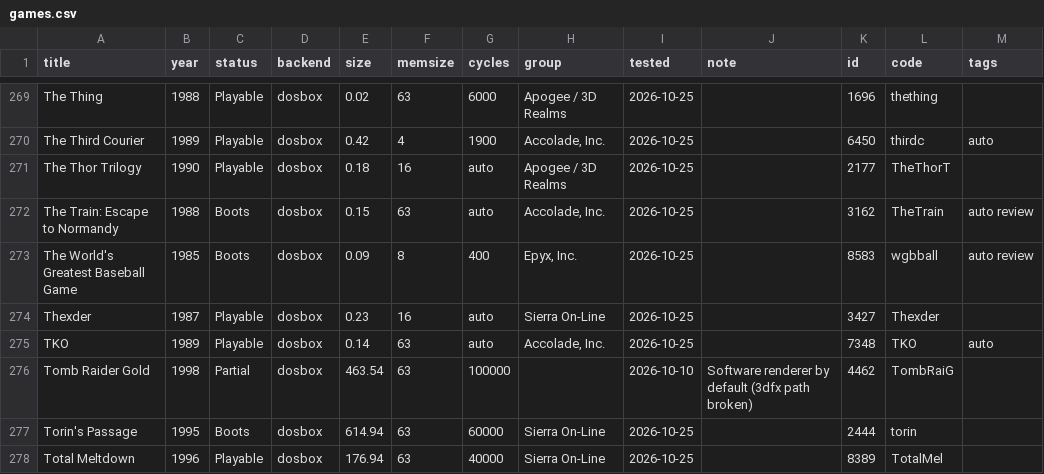
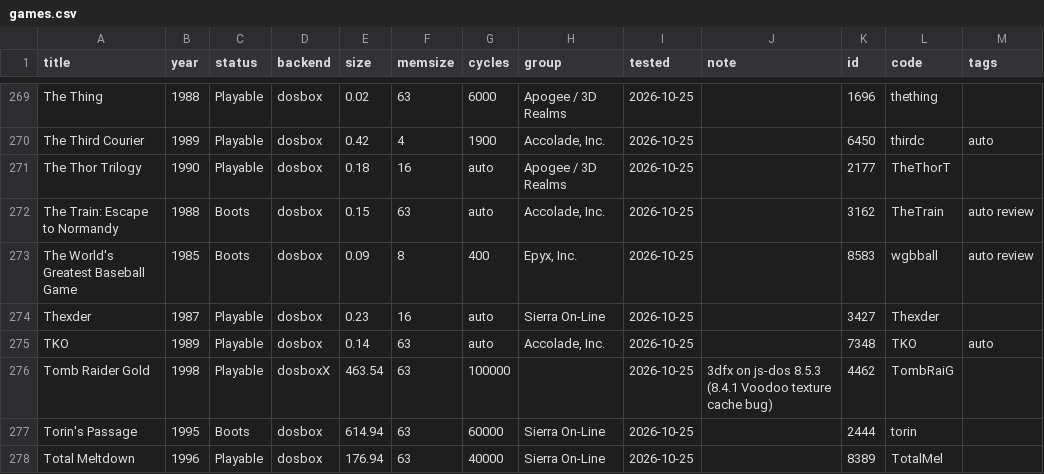
Before and after one commit to smii/exodiumweb, a CSV file: docs/compatibility/games.csv, drawn as a sheet; only a part is shown, gaps mark what is left out.

```diff
--- a/docs/compatibility/games.csv
+++ b/docs/compatibility/games.csv
@@ -275,3 +275,3 @@ Thexder,1987,Playable,dosbox,0.23,16,auto,Sierra On-Line,2026-10-25,,3427,Thexde
 TKO,1989,Playable,dosbox,0.14,63,auto,"Accolade, Inc.",2026-10-25,,7348,TKO,auto
-Tomb Raider Gold,1998,Partial,dosbox,463.54,63,100000,,2026-10-10,Software renderer by default (3dfx path broken),4462,TombRaiG,
+Tomb Raider Gold,1998,Playable,dosboxX,463.54,63,100000,,2026-10-25,3dfx on js-dos 8.5.3 (8.4.1 Voodoo texture cache bug),4462,TombRaiG,
 Torin's Passage,1995,Boots,dosbox,614.94,63,60000,Sierra On-Line,2026-10-25,,2444,torin,
```
Also changed, not shown: 13 other files.
